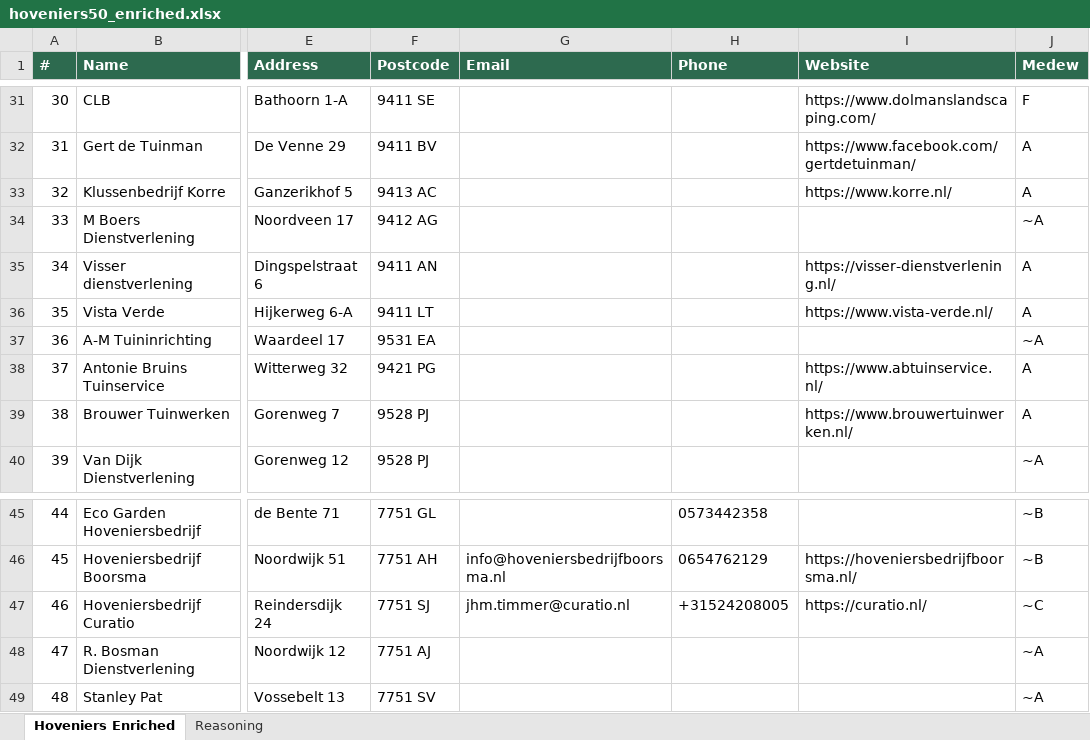
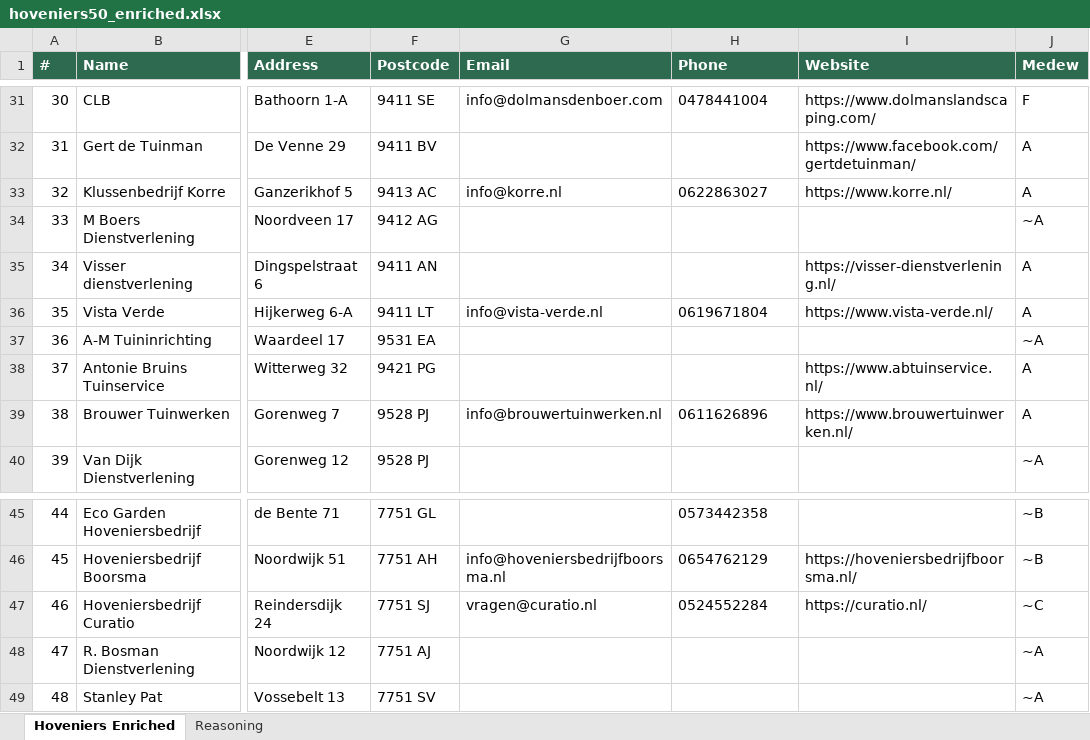
Before and after one commit to Kotrotsos/artifacts, an Excel workbook: projects/ecoscrape/spreadsheets/hoveniers50_enriched.xlsx, sheet Hoveniers Enriched, drawn as a sheet; only a part is shown, gaps mark what is left out; values as stored, in another font and other column widths than the file's, no borders; the diff covers the shown part only; the diff names each change by its address in the sheet, - before the commit and + after, or states it on an @@ line.

Commit message:
Archive hoveniers50_enriched.xlsx from ecoscrape: First 50 hoveniers enriched, deeper email regex scan added 15 more emails and 14 more phones

```diff
--- a/projects/ecoscrape/spreadsheets/hoveniers50_enriched.xlsx (sheet Hoveniers Enriched)
+++ b/projects/ecoscrape/spreadsheets/hoveniers50_enriched.xlsx (sheet Hoveniers Enriched)
-G31 (Email): (empty)
+G31 (Email): info@dolmansdenboer.com
-H31 (Phone): (empty)
+H31 (Phone): 0478441004
-G33 (Email): (empty)
+G33 (Email): info@korre.nl
-H33 (Phone): (empty)
+H33 (Phone): 0622863027
-G36 (Email): (empty)
+G36 (Email): info@vista-verde.nl
-H36 (Phone): (empty)
+H36 (Phone): 0619671804
-G39 (Email): (empty)
+G39 (Email): info@brouwertuinwerken.nl
-H39 (Phone): (empty)
+H39 (Phone): 0611626896
-G47 (Email): jhm.timmer@curatio.nl
+G47 (Email): vragen@curatio.nl
-H47 (Phone): +31524208005
+H47 (Phone): 0524552284
```
Also changed, not shown: 24 edited cells elsewhere in this sheet, 2 other files.
